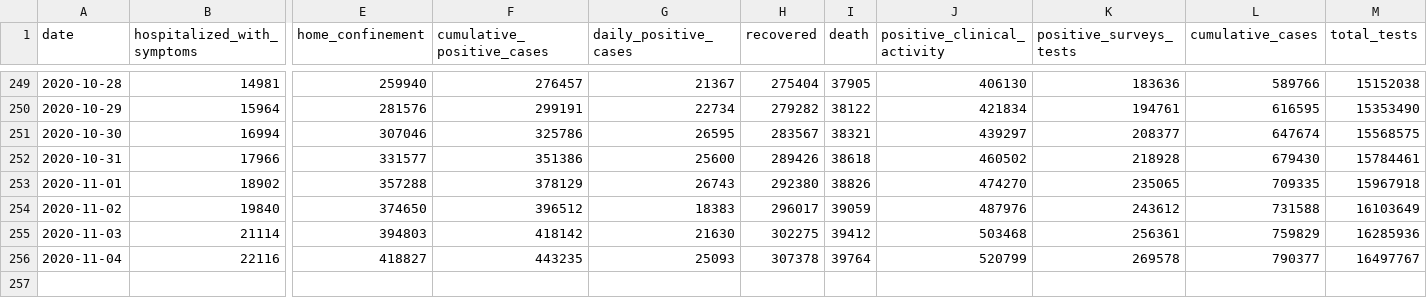
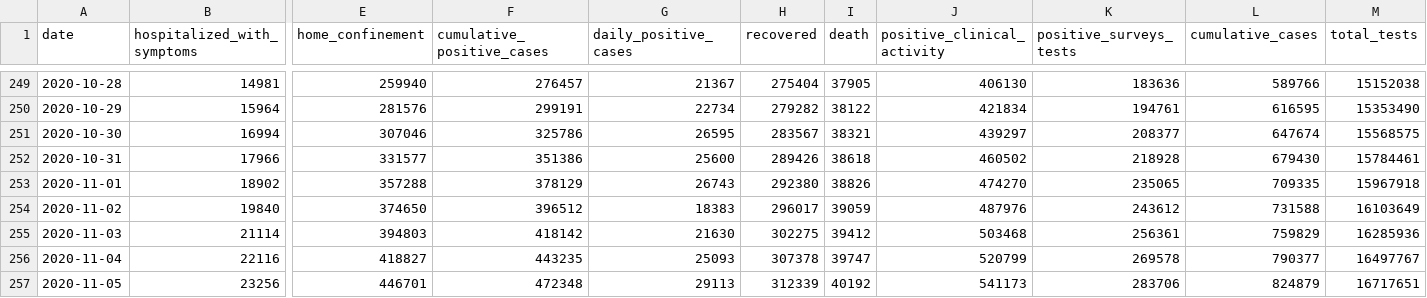
Before and after one commit to RamiKrispin/covid19Italy, a CSV file: csv/italy_total.csv, drawn as a sheet; only a part is shown, gaps mark what is left out; rows hold the shown columns only; the diff names each change by its address in the sheet, - before the commit and + after, or states it on an @@ line.

Commit message:
Update italy total data

```diff
--- a/csv/italy_total.csv
+++ b/csv/italy_total.csv
-I256 (death): 39764
+I256 (death): 39747
+row 257: 2020-11-05 | 23256 | 446701 | 472348 | 29113 | 312339 | 40192 | 541173 | 283706 | 824879 | 16717651
```
Also changed, not shown: 1 other file.
